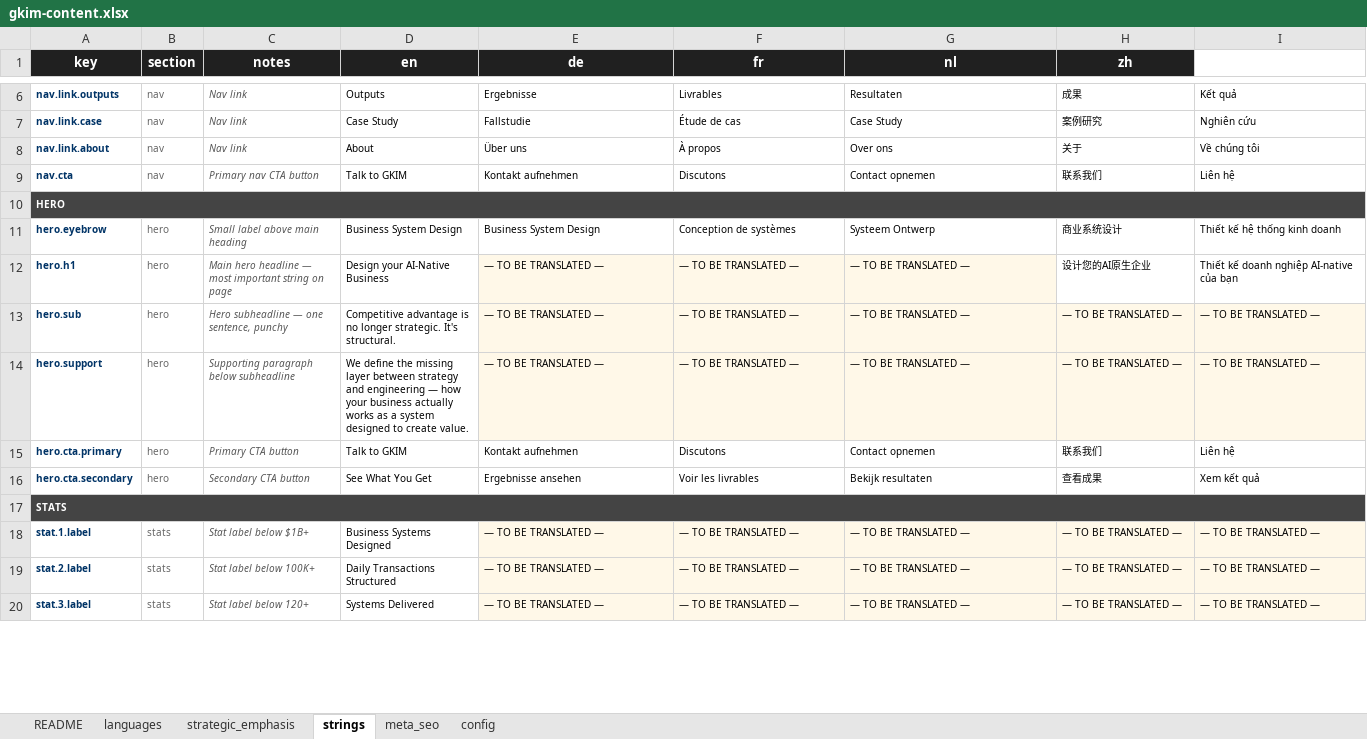
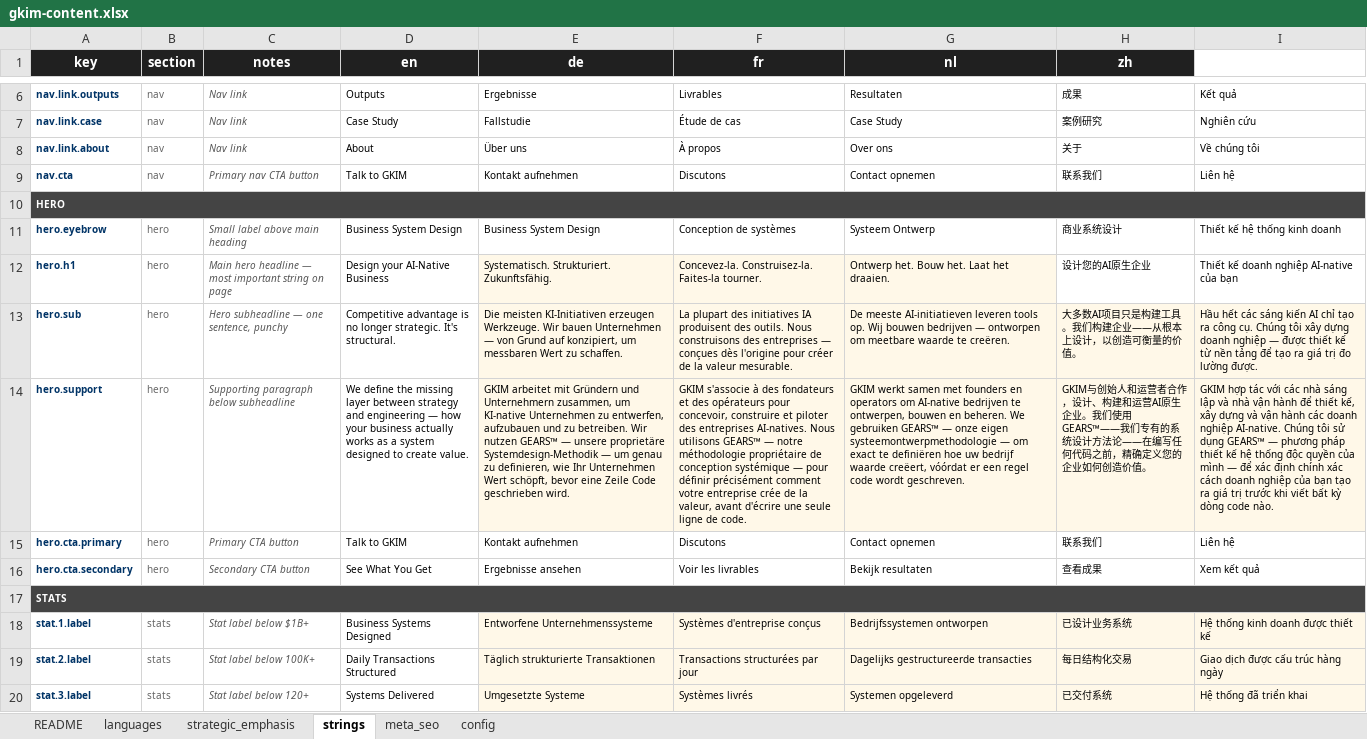
Before and after one commit to GKIM-DIGITAL-LTD/gkim-website, an Excel workbook: gkim-content.xlsx, sheet strings, drawn as a sheet; only a part is shown, gaps mark what is left out; values as stored, in another font and other column widths than the file's, no borders; the diff covers the shown part only; the diff names each change by its address in the sheet, - before the commit and + after, or states it on an @@ line.

Commit message:
Full translations DE FR NL ZH VI

```diff
--- a/gkim-content.xlsx (sheet strings)
+++ b/gkim-content.xlsx (sheet strings)
-E12 (de): — TO BE TRANSLATED —
+E12 (de): Systematisch. Strukturiert. Zukunftsfähig.
-F12 (fr): — TO BE TRANSLATED —
+F12 (fr): Concevez-la. Construisez-la. Faites-la tourner.
-G12 (nl): — TO BE TRANSLATED —
+G12 (nl): Ontwerp het. Bouw het. Laat het draaien.
-E13 (de): — TO BE TRANSLATED —
+E13 (de): Die meisten KI-Initiativen erzeugen Werkzeuge. Wir bauen Unternehmen — von Grund auf konzipiert, um messbaren Wert zu schaffen.
-F13 (fr): — TO BE TRANSLATED —
+F13 (fr): La plupart des initiatives IA produisent des outils. Nous construisons des entreprises — conçues dès l'origine pour créer de la valeur mesurable.
-G13 (nl): — TO BE TRANSLATED —
+G13 (nl): De meeste AI-initiatieven leveren tools op. Wij bouwen bedrijven — ontworpen om meetbare waarde te creëren.
-H13 (zh): — TO BE TRANSLATED —
+H13 (zh): 大多数AI项目只是构建工具。我们构建企业——从根本上设计，以创造可衡量的价值。
-I13: — TO BE TRANSLATED —
+I13: Hầu hết các sáng kiến AI chỉ tạo ra công cụ. Chúng tôi xây dựng doanh nghiệp — được thiết kế từ nền tảng để tạo ra giá trị đo lường được.
-E14 (de): — TO BE TRANSLATED —
+E14 (de): GKIM arbeitet mit Gründern und Unternehmern zusammen, um KI-native Unternehmen zu entwerfen, aufzubauen und zu betreiben. Wir nutzen GEARS™ — unsere proprietäre Systemdesign-Methodik — um genau zu definieren, wie Ihr Unternehmen Wert schöpft, bevor eine Zeile Code geschrieben wird.
-F14 (fr): — TO BE TRANSLATED —
+F14 (fr): GKIM s'associe à des fondateurs et des opérateurs pour concevoir, construire et piloter des entreprises AI-natives. Nous utilisons GEARS™ — notre méthodologie propriétaire de conception systémique — pour définir précisément comment votre entreprise crée de la valeur, avant d'écrire une seule ligne de code.
-G14 (nl): — TO BE TRANSLATED —
+G14 (nl): GKIM werkt samen met founders en operators om AI-native bedrijven te ontwerpen, bouwen en beheren. We gebruiken GEARS™ — onze eigen systeemontwerpmethodologie — om exact te definiëren hoe uw bedrijf waarde creëert, vóórdat er een regel code wordt geschreven.
-H14 (zh): — TO BE TRANSLATED —
+H14 (zh): GKIM与创始人和运营者合作，设计、构建和运营AI原生企业。我们使用GEARS™——我们专有的系统设计方法论——在编写任何代码之前，精确定义您的企业如何创造价值。
-I14: — TO BE TRANSLATED —
+I14: GKIM hợp tác với các nhà sáng lập và nhà vận hành để thiết kế, xây dựng và vận hành các doanh nghiệp AI-native. Chúng tôi sử dụng GEARS™ — phương pháp thiết kế hệ thống độc quyền của mình — để xác định chính xác cách doanh nghiệp của bạn tạo ra giá trị trước khi viết bất kỳ dòng code nào.
-E18 (de): — TO BE TRANSLATED —
+E18 (de): Entworfene Unternehmenssysteme
-F18 (fr): — TO BE TRANSLATED —
+F18 (fr): Systèmes d'entreprise conçus
-G18 (nl): — TO BE TRANSLATED —
+G18 (nl): Bedrijfssystemen ontworpen
-H18 (zh): — TO BE TRANSLATED —
+H18 (zh): 已设计业务系统
-I18: — TO BE TRANSLATED —
+I18: Hệ thống kinh doanh được thiết kế
-E19 (de): — TO BE TRANSLATED —
+E19 (de): Täglich strukturierte Transaktionen
-F19 (fr): — TO BE TRANSLATED —
+F19 (fr): Transactions structurées par jour
-G19 (nl): — TO BE TRANSLATED —
+G19 (nl): Dagelijks gestructureerde transacties
-H19 (zh): — TO BE TRANSLATED —
+H19 (zh): 每日结构化交易
-I19: — TO BE TRANSLATED —
+I19: Giao dịch được cấu trúc hàng ngày
-E20 (de): — TO BE TRANSLATED —
+E20 (de): Umgesetzte Systeme
-F20 (fr): — TO BE TRANSLATED —
+F20 (fr): Systèmes livrés
-G20 (nl): — TO BE TRANSLATED —
+G20 (nl): Systemen opgeleverd
-H20 (zh): — TO BE TRANSLATED —
+H20 (zh): 已交付系统
-I20: — TO BE TRANSLATED —
+I20: Hệ thống đã triển khai
```
Also changed, not shown: 390 edited cells elsewhere in this sheet, 4 other files.
